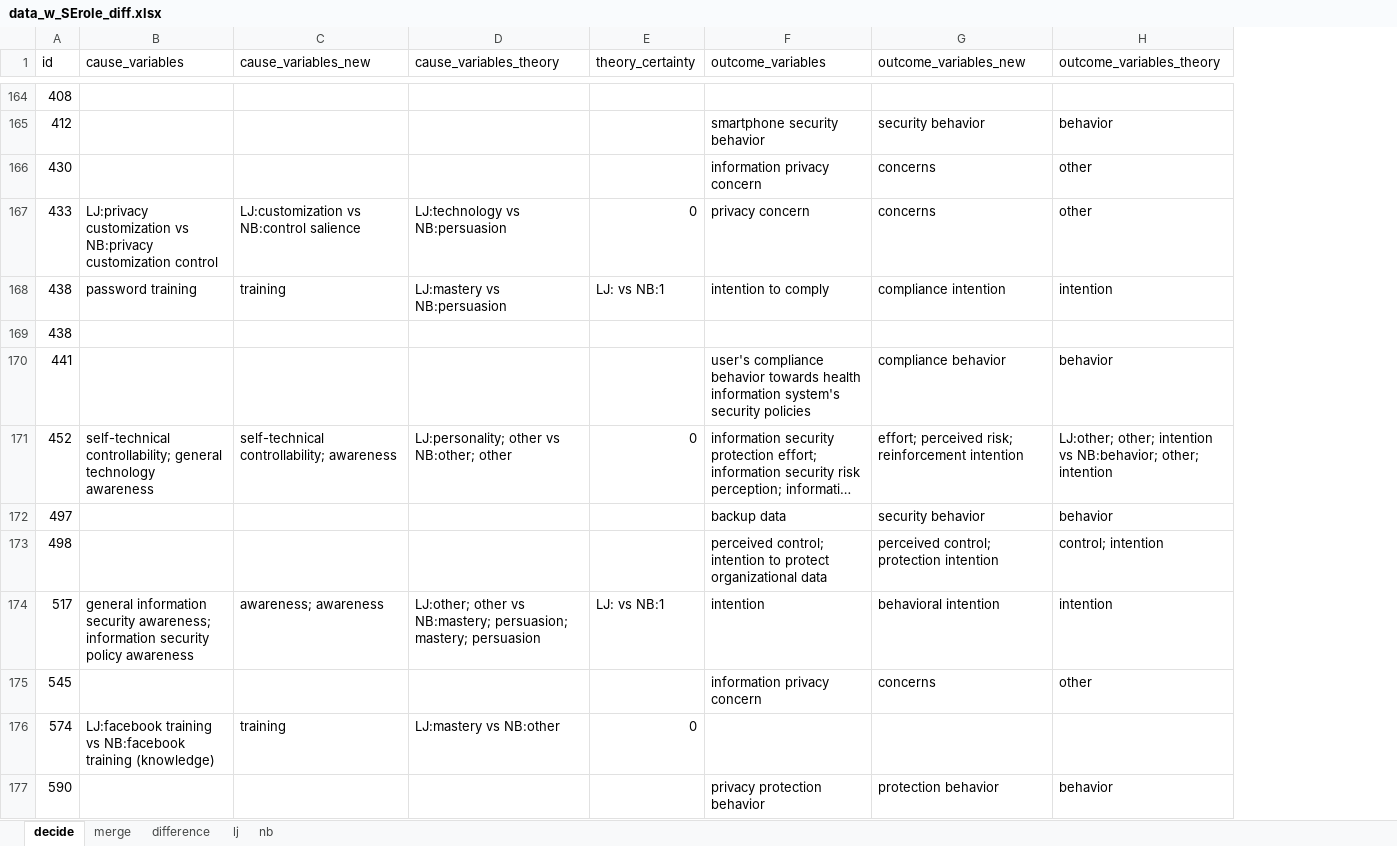
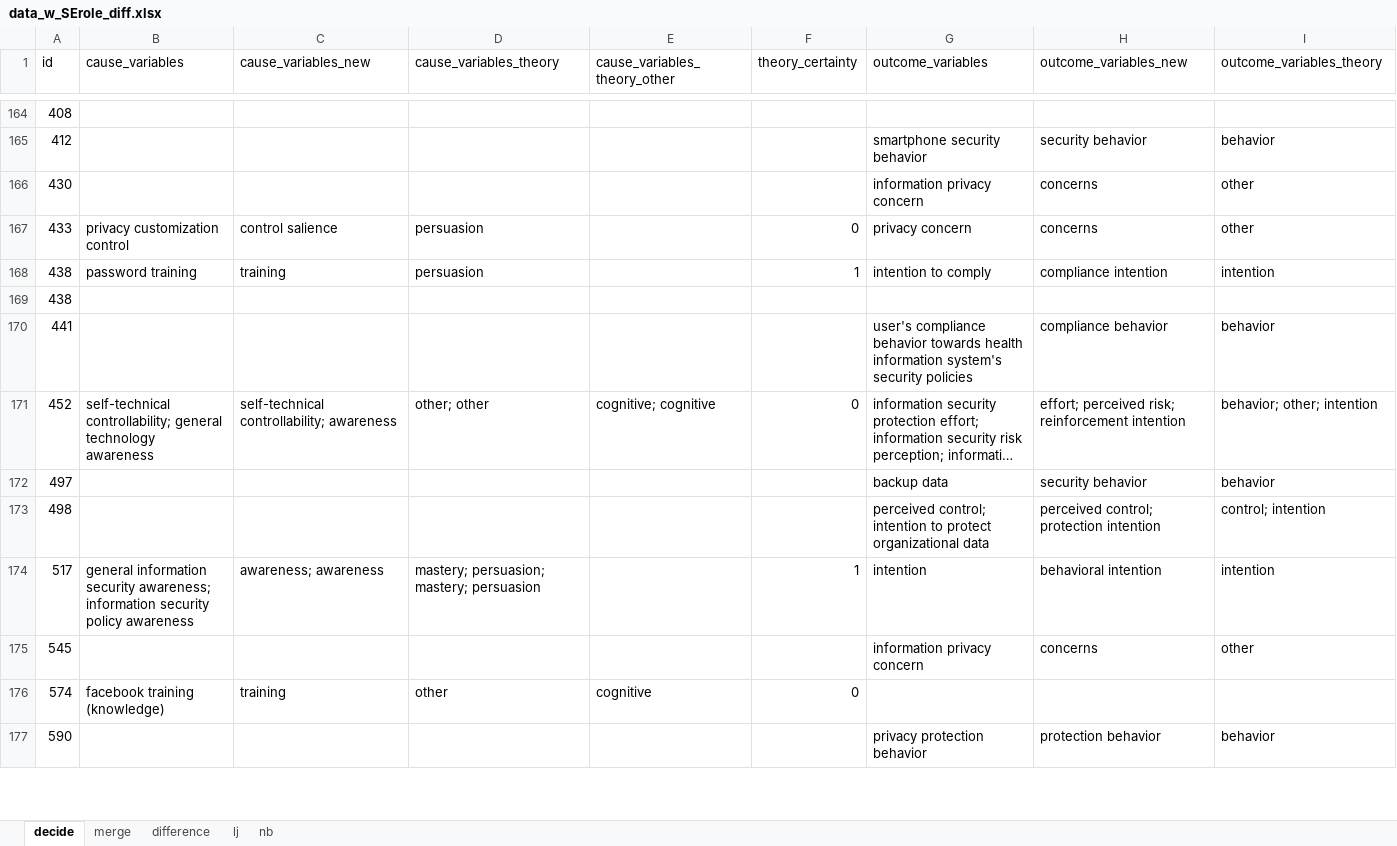
Before and after one commit to neleborgert/CSE-review, an Excel workbook: data/processed/data_w_SErole_diff.xlsx, sheet decide, drawn as a sheet; only a part is shown, gaps mark what is left out; long unchanged cells end in …; values as stored, in another font and other column widths than the file's, no borders; conditional formats and table styles not drawn; addresses are those after the commit; the diff covers the shown part only; the diff names each change by its address in the sheet, - before the commit and + after, or states it on an @@ line.

Commit message:
Update data_w_SErole_diff.xlsx
Decided on values for SE roles

```diff
--- a/data/processed/data_w_SErole_diff.xlsx (sheet decide)
+++ b/data/processed/data_w_SErole_diff.xlsx (sheet decide)
+column E (cause_variables_theory_other), rows 171-176: cognitive; cognitive |  |  |  |  | cognitive
-B167 (cause_variables): LJ:privacy customization vs NB:privacy customization control
+B167 (cause_variables): privacy customization control
-C167 (cause_variables_new): LJ:customization vs NB:control salience
+C167 (cause_variables_new): control salience
-D167 (cause_variables_theory): LJ:technology vs NB:persuasion
+D167 (cause_variables_theory): persuasion
-D168 (cause_variables_theory): LJ:mastery vs NB:persuasion
+D168 (cause_variables_theory): persuasion
-F168 (theory_certainty): LJ: vs NB:1
+F168 (theory_certainty): 1
-D171 (cause_variables_theory): LJ:personality; other vs NB:other; other
+D171 (cause_variables_theory): other; other
-I171 (outcome_variables_theory): LJ:other; other; intention vs NB:behavior; other; intention
+I171 (outcome_variables_theory): behavior; other; intention
-D174 (cause_variables_theory): LJ:other; other vs NB:mastery; persuasion; mastery;…
+D174 (cause_variables_theory): mastery; persuasion; mastery;…
-F174 (theory_certainty): LJ: vs NB:1
+F174 (theory_certainty): 1
-B176 (cause_variables): LJ:facebook training vs NB:facebook training (knowledge)
+B176 (cause_variables): facebook training (knowledge)
-D176 (cause_variables_theory): LJ:mastery vs NB:other
+D176 (cause_variables_theory): other
```
Also changed, not shown: 116 edited cells elsewhere in this sheet.
